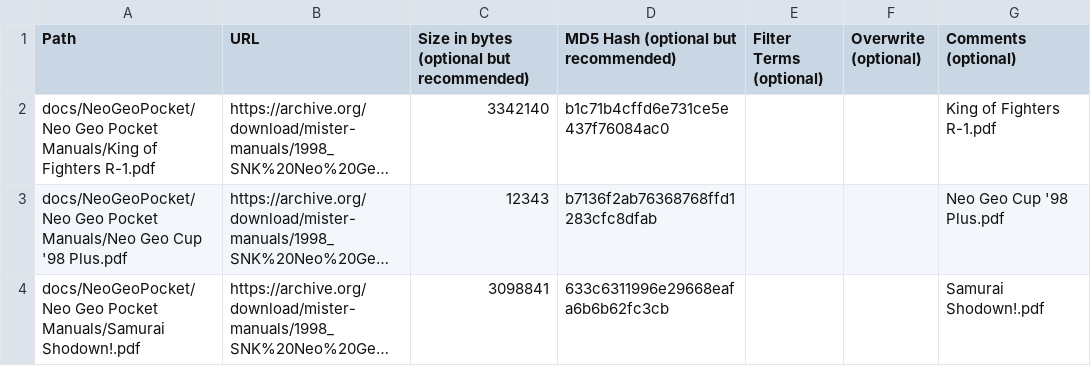
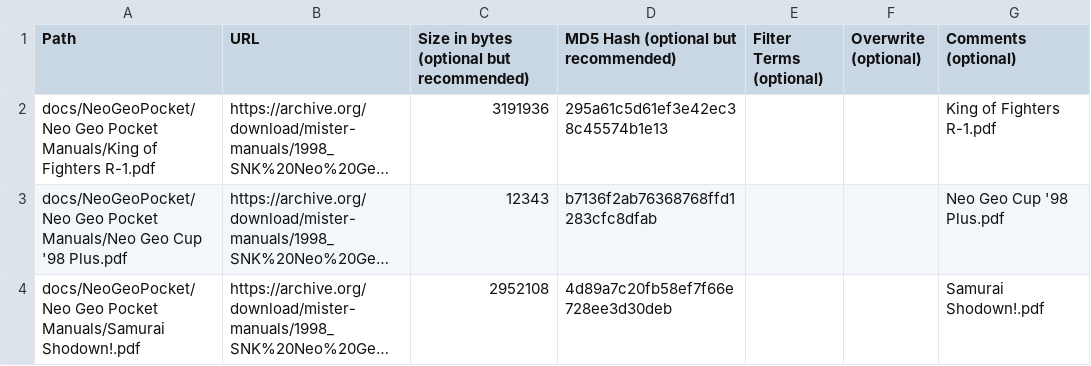
Before and after one commit to ajgowans/manualsdb-ngp, a CSV file: external_files.csv, drawn as a sheet; long unchanged cells end in …; the diff names each change by its address in the sheet, - before the commit and + after, or states it on an @@ line.

Commit message:
Update external_files.csv

```diff
--- a/external_files.csv
+++ b/external_files.csv
-C2: 3342140
+C2: 3191936
-D2: b1c71b4cffd6e731ce5e437f76084ac0
+D2: 295a61c5d61ef3e42ec38c45574b1e13
-C4: 3098841
+C4: 2952108
-D4: 633c6311996e29668eafa6b6b62fc3cb
+D4: 4d89a7c20fb58ef7f66e728ee3d30deb
```
